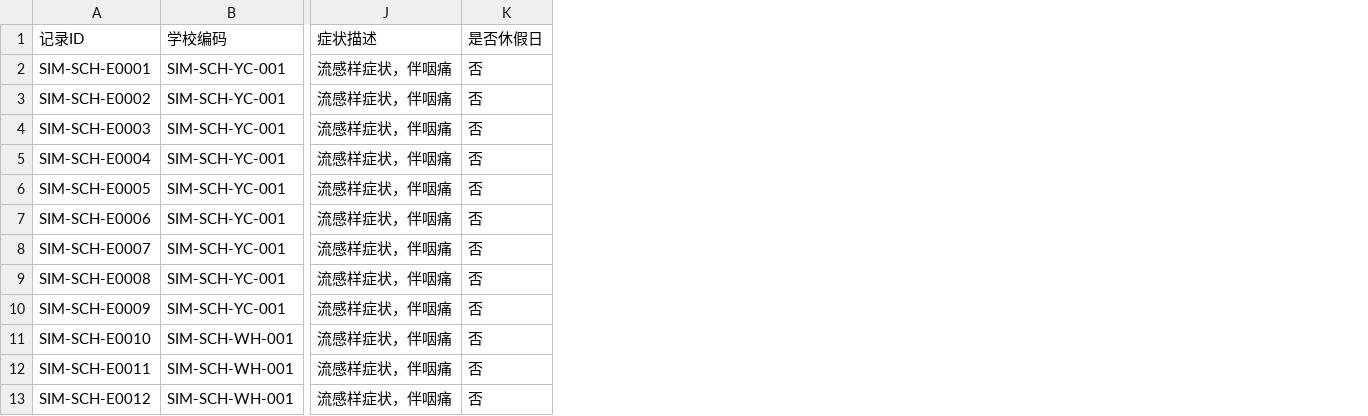
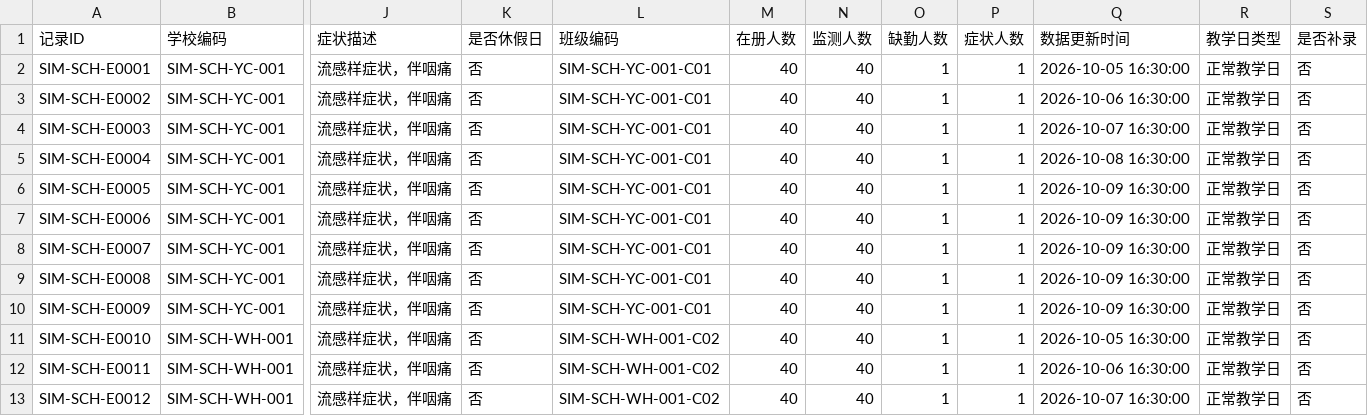
Before and after one commit to Wurhuii/public-health-surveillance, a CSV file: sample_data/simulated_school_longitudinal_20261003_20261009.csv, drawn as a sheet; only a part is shown, gaps mark what is left out; the diff names each change by its address in the sheet, - before the commit and + after, or states it on an @@ line.

```diff
--- a/sample_data/simulated_school_longitudinal_20261003_20261009.csv
+++ b/sample_data/simulated_school_longitudinal_20261003_20261009.csv
+column L (班级编码), rows 2-13: SIM-SCH-YC-001-C01 | SIM-SCH-YC-001-C01 | SIM-SCH-YC-001-C01 | SIM-SCH-YC-001-C01 | SIM-SCH-YC-001-C01 | SIM-SCH-YC-001-C01 | SIM-SCH-YC-001-C01 | SIM-SCH-YC-001-C01 | SIM-SCH-YC-001-C01 | SIM-SCH-WH-001-C02 | SIM-SCH-WH-001-C02 | SIM-SCH-WH-001-C02
+column M (在册人数), rows 2-13: all 40
+column N (监测人数), rows 2-13: all 40
+column O (缺勤人数), rows 2-13: all 1
+column P (症状人数), rows 2-13: all 1
+column Q (数据更新时间), rows 2-13: 2026-10-05 16:30:00 | 2026-10-06 16:30:00 | 2026-10-07 16:30:00 | 2026-10-08 16:30:00 | 2026-10-09 16:30:00 | 2026-10-09 16:30:00 | 2026-10-09 16:30:00 | 2026-10-09 16:30:00 | 2026-10-09 16:30:00 | 2026-10-05 16:30:00 | 2026-10-06 16:30:00 | 2026-10-07 16:30:00
+column R (教学日类型), rows 2-13: all 正常教学日
+column S (是否补录), rows 2-13: all 否
```
Also changed, not shown: sample_data/simulated_care_home_longitudinal_20261003_20261009.csv, sample_data/simulated_market_longitudinal_20261003_20261009.csv, 14 other files.
